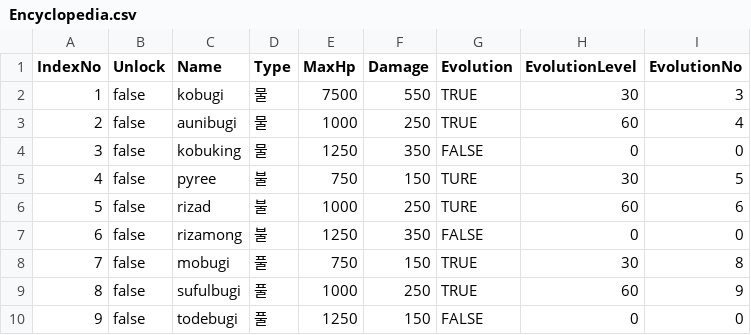
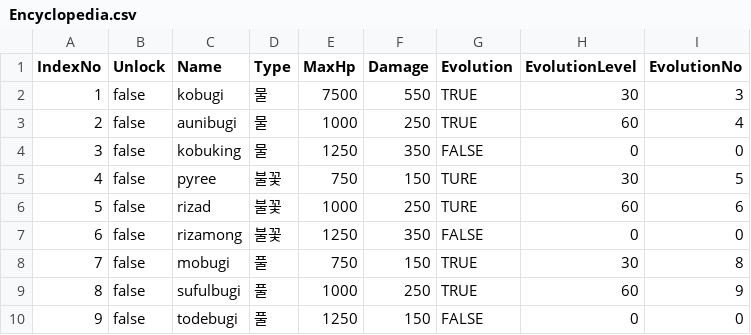
Before and after one commit to heung115/java-project-pokemon, a CSV file: pokemon/src/CVSFile/Encyclopedia.csv, drawn as a sheet.

Commit message:
포켓몬 타입명 수정

```diff
--- a/pokemon/src/CVSFile/Encyclopedia.csv
+++ b/pokemon/src/CVSFile/Encyclopedia.csv
@@ -4,5 +4,5 @@ IndexNo,Unlock,Name,Type,MaxHp,Damage,Evolution,EvolutionLevel,EvolutionNo
 3,false,kobuking,물,1250,350,FALSE,0,0
-4,false,pyree,불,750,150,TURE,30,5
-5,false,rizad,불,1000,250,TURE,60,6
-6,false,rizamong,불,1250,350,FALSE,0,0
+4,false,pyree,불꽃,750,150,TURE,30,5
+5,false,rizad,불꽃,1000,250,TURE,60,6
+6,false,rizamong,불꽃,1250,350,FALSE,0,0
 7,false,mobugi,풀,750,150,TRUE,30,8
```
